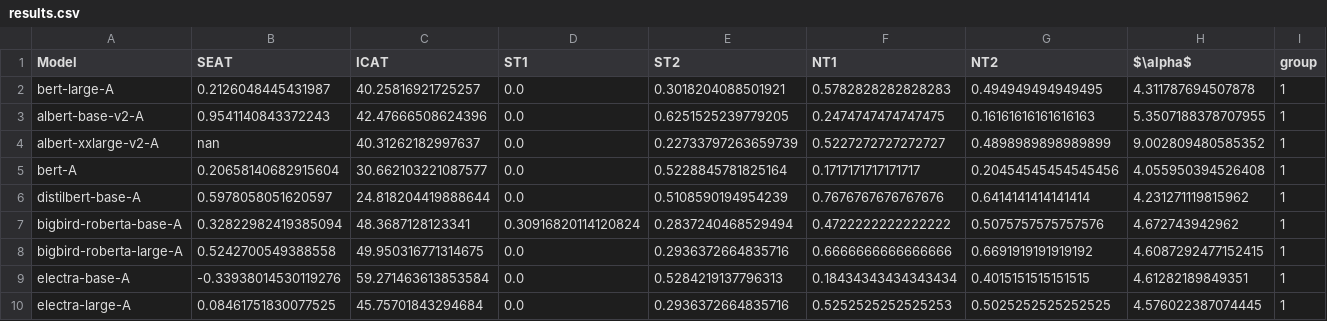
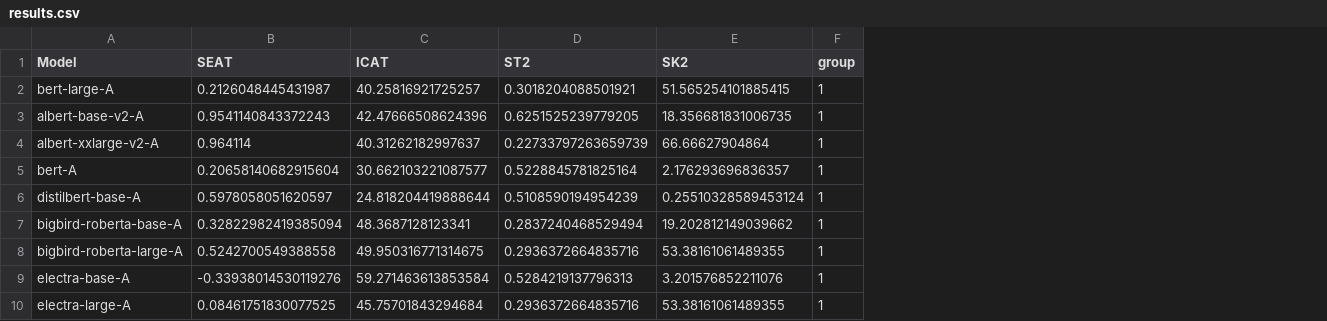
Before and after one commit to matifuentes2/bias_metric_llama3, a CSV file: vizjs/results.csv, drawn as a sheet; only a part is shown; removed rows and columns are numbered as before the commit, all else as after; the diff names each change by its address in the sheet, - before the commit and + after, or states it on an @@ line.

```diff
--- a/vizjs/results.csv
+++ b/vizjs/results.csv
-column D (ST1), rows 2-10: 0.0 | 0.0 | 0.0 | 0.0 | 0.0 | 0.30916820114120824 | 0.0 | 0.0 | 0.0
-column F (NT1), rows 2-10: 0.5782828282828283 | 0.2474747474747475 | 0.5227272727272727 | 0.1717171717171717 | 0.7676767676767676 | 0.4722222222222222 | 0.6666666666666666 | 0.18434343434343434 | 0.5252525252525253
-column G (NT2), rows 2-10: 0.494949494949495 | 0.16161616161616163 | 0.4898989898989899 | 0.20454545454545456 | 0.6414141414141414 | 0.5075757575757576 | 0.6691919191919192 | 0.4015151515151515 | 0.5025252525252525
-column H ($\alpha$), rows 2-10: 4.311787694507878 | 5.3507188378707955 | 9.002809480585352 | 4.055950394526408 | 4.231271119815962 | 4.672743942962 | 4.6087292477152415 | 4.61282189849351 | 4.576022387074445
+column E (SK2), rows 2-10: 51.565254101885415 | 18.356681831006735 | 66.66627904864 | 2.176293696836357 | 0.25510328589453124 | 19.202812149039662 | 53.38161061489355 | 3.201576852211076 | 53.38161061489355
-B4 (SEAT): nan
+B4 (SEAT): 0.964114
```
Also changed, not shown: 3 other files.
